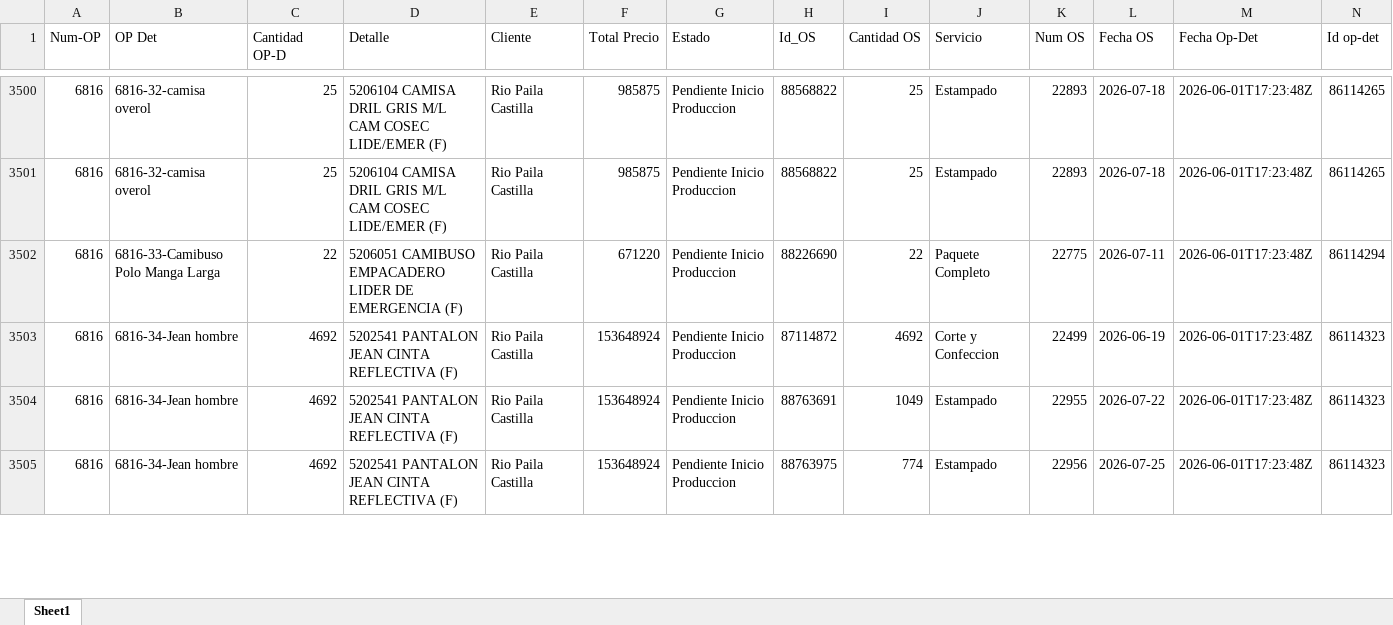
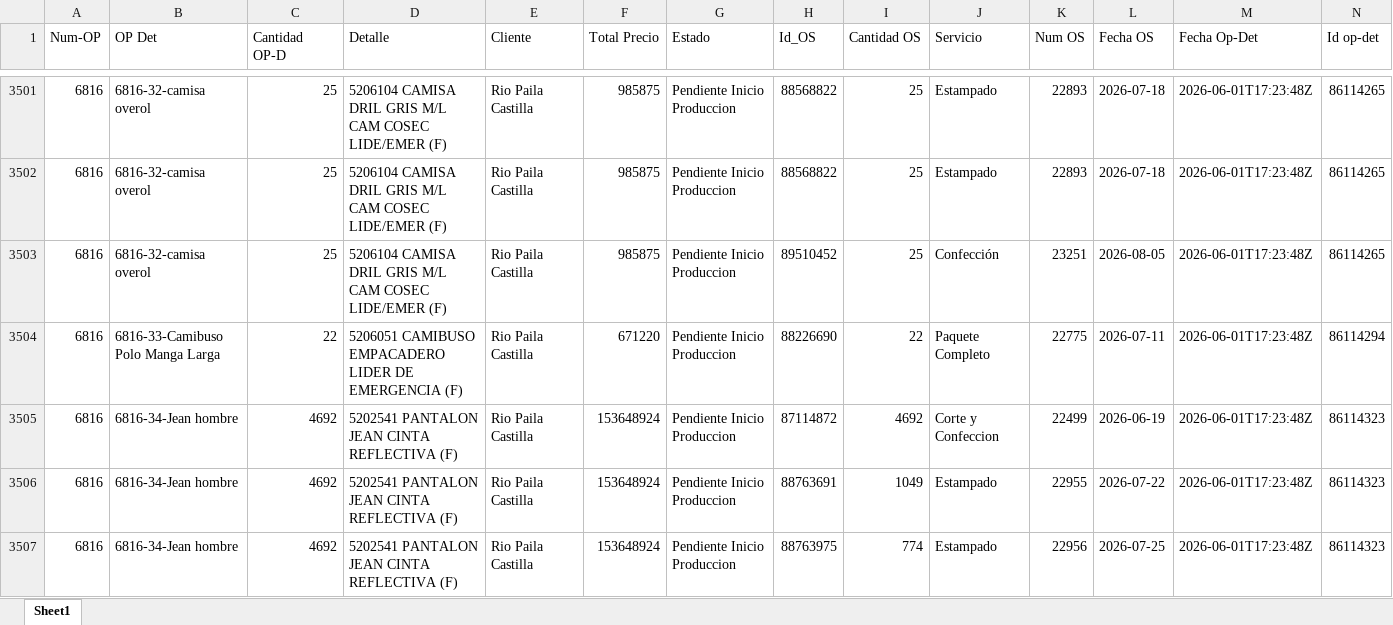
Before and after one commit to LalaSolarteW/actualizacion-ops-produccion, an Excel workbook: op_det_os.xlsx, sheet Sheet1, drawn as a sheet; only a part is shown, gaps mark what is left out; values as stored, in another font and other column widths than the file's, no borders; the diff covers the shown part only; the diff names each change by its address in the sheet, - before the commit and + after, or states it on an @@ line.

```diff
--- a/op_det_os.xlsx (sheet Sheet1)
+++ b/op_det_os.xlsx (sheet Sheet1)
+row 3503: 6816 | 6816-32-camisa overol | 25 | 5206104 CAMISA DRIL GRIS M/L CAM COSEC LIDE/EMER (F) | Rio Paila Castilla | 985875 | Pendiente Inicio Produccion | 89510452 | 25 | Confección | 23251 | 2026-08-05 | 2026-06-01T17:23:48Z | 86114265
```
Also changed, not shown: 46 added rows, 5 removed rows and 35 edited cells elsewhere in this sheet, op_det_completo.xlsx.
